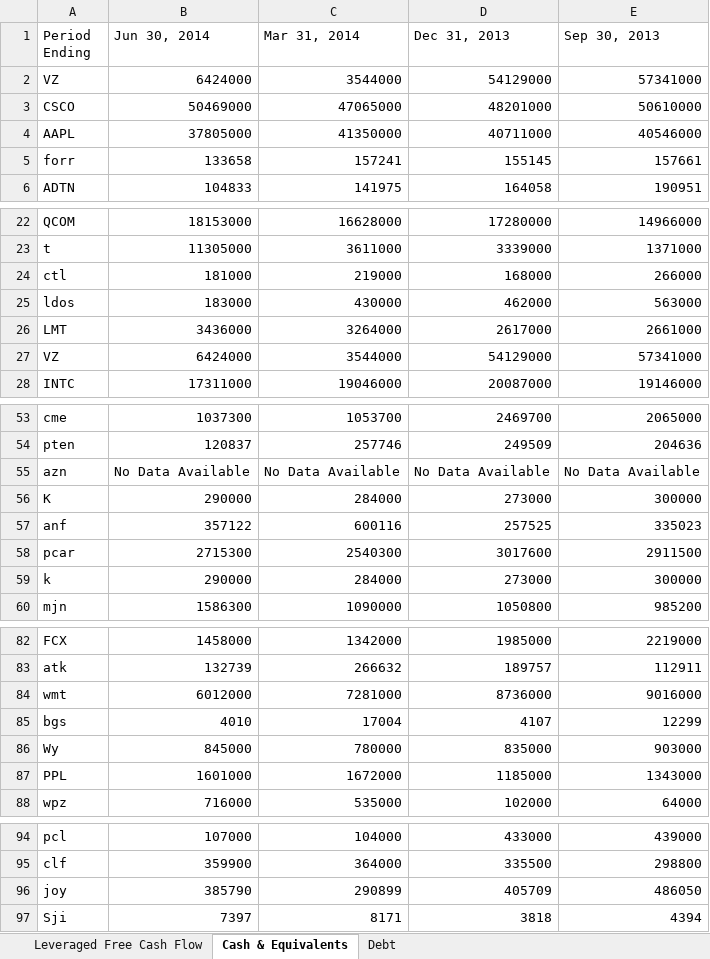
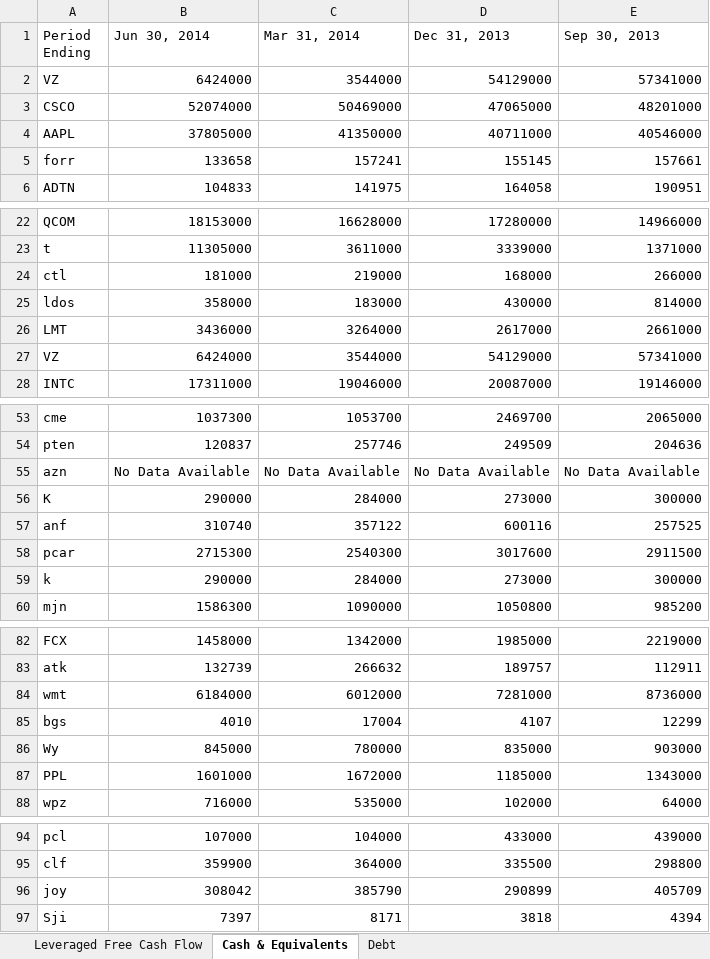
Before and after one commit to sloan58/stocker, an Excel workbook: stocker.xlsx, sheet Cash & Equivalents, drawn as a sheet; only a part is shown, gaps mark what is left out; values as stored, in another font and other column widths than the file's, no borders; the diff names each change by its address in the sheet, - before the commit and + after, or states it on an @@ line.

```diff
--- a/stocker.xlsx (sheet Cash & Equivalents)
+++ b/stocker.xlsx (sheet Cash & Equivalents)
-B3 (Jun 30, 2014): 50469000
+B3 (Jun 30, 2014): 52074000
-C3 (Mar 31, 2014): 47065000
+C3 (Mar 31, 2014): 50469000
-D3 (Dec 31, 2013): 48201000
+D3 (Dec 31, 2013): 47065000
-E3 (Sep 30, 2013): 50610000
+E3 (Sep 30, 2013): 48201000
-B25 (Jun 30, 2014): 183000
+B25 (Jun 30, 2014): 358000
-C25 (Mar 31, 2014): 430000
+C25 (Mar 31, 2014): 183000
-D25 (Dec 31, 2013): 462000
+D25 (Dec 31, 2013): 430000
-E25 (Sep 30, 2013): 563000
+E25 (Sep 30, 2013): 814000
-B57 (Jun 30, 2014): 357122
+B57 (Jun 30, 2014): 310740
-C57 (Mar 31, 2014): 600116
+C57 (Mar 31, 2014): 357122
-D57 (Dec 31, 2013): 257525
+D57 (Dec 31, 2013): 600116
-E57 (Sep 30, 2013): 335023
+E57 (Sep 30, 2013): 257525
-B84 (Jun 30, 2014): 6012000
+B84 (Jun 30, 2014): 6184000
-C84 (Mar 31, 2014): 7281000
+C84 (Mar 31, 2014): 6012000
-D84 (Dec 31, 2013): 8736000
+D84 (Dec 31, 2013): 7281000
-E84 (Sep 30, 2013): 9016000
+E84 (Sep 30, 2013): 8736000
-B96 (Jun 30, 2014): 385790
+B96 (Jun 30, 2014): 308042
-C96 (Mar 31, 2014): 290899
+C96 (Mar 31, 2014): 385790
-D96 (Dec 31, 2013): 405709
+D96 (Dec 31, 2013): 290899
-E96 (Sep 30, 2013): 486050
+E96 (Sep 30, 2013): 405709
```
Also changed, not shown: sheet Leveraged Free Cash Flow, sheet Debt, 1 other file.
